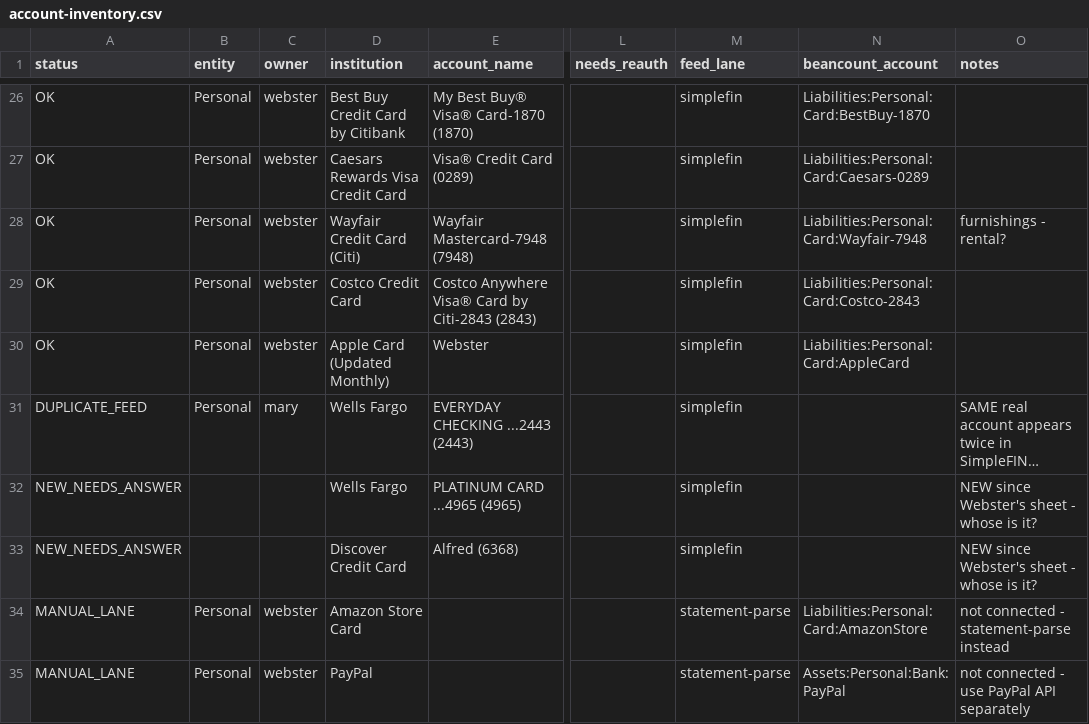
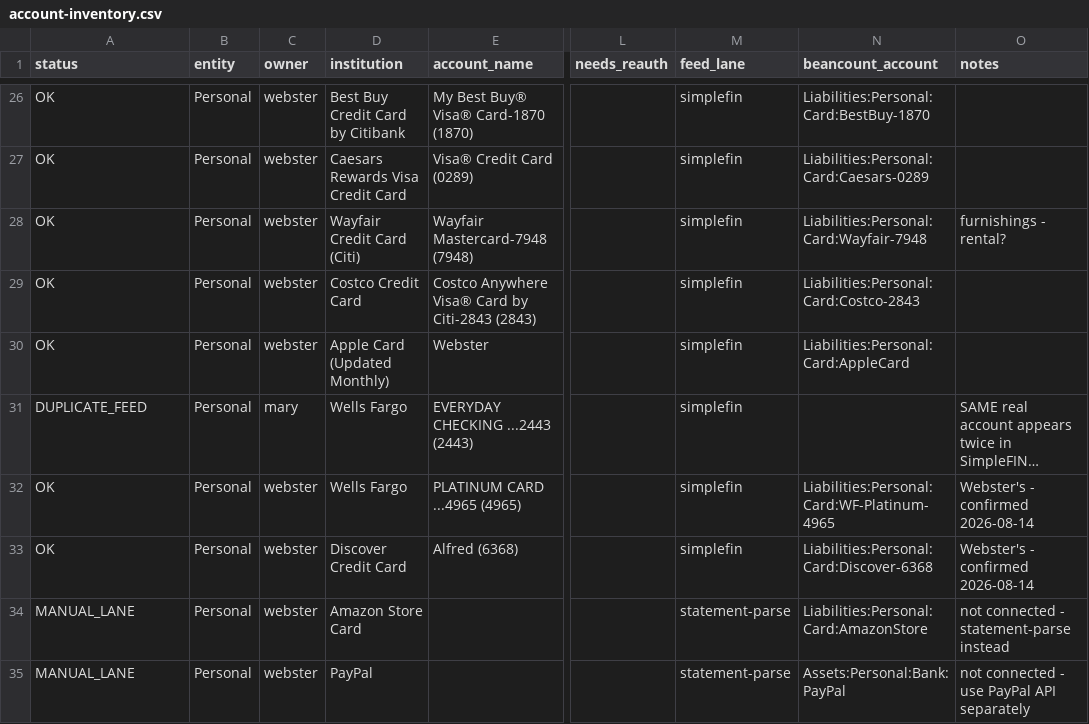
Before and after one commit to webkodiak/mw-books, a CSV file: inventory/account-inventory.csv, drawn as a sheet; only a part is shown, gaps mark what is left out; long unchanged cells end in …; the diff names each change by its address in the sheet, - before the commit and + after, or states it on an @@ line.

```diff
--- a/inventory/account-inventory.csv
+++ b/inventory/account-inventory.csv
-A32:A33 (status): NEW_NEEDS_ANSWER
+A32:A33 (status): OK
-B32:B33 (entity): (empty)
+B32:B33 (entity): Personal
-C32:C33 (owner): (empty)
+C32:C33 (owner): webster
-N32 (beancount_account): (empty)
+N32 (beancount_account): Liabilities:Personal:Card:WF-Platinum-4965
-O32:O33 (notes): NEW since Webster's sheet - whose is it?
+O32:O33 (notes): Webster's - confirmed 2026-08-14
-N33 (beancount_account): (empty)
+N33 (beancount_account): Liabilities:Personal:Card:Discover-6368
```
Also changed, not shown: 6 other files.
